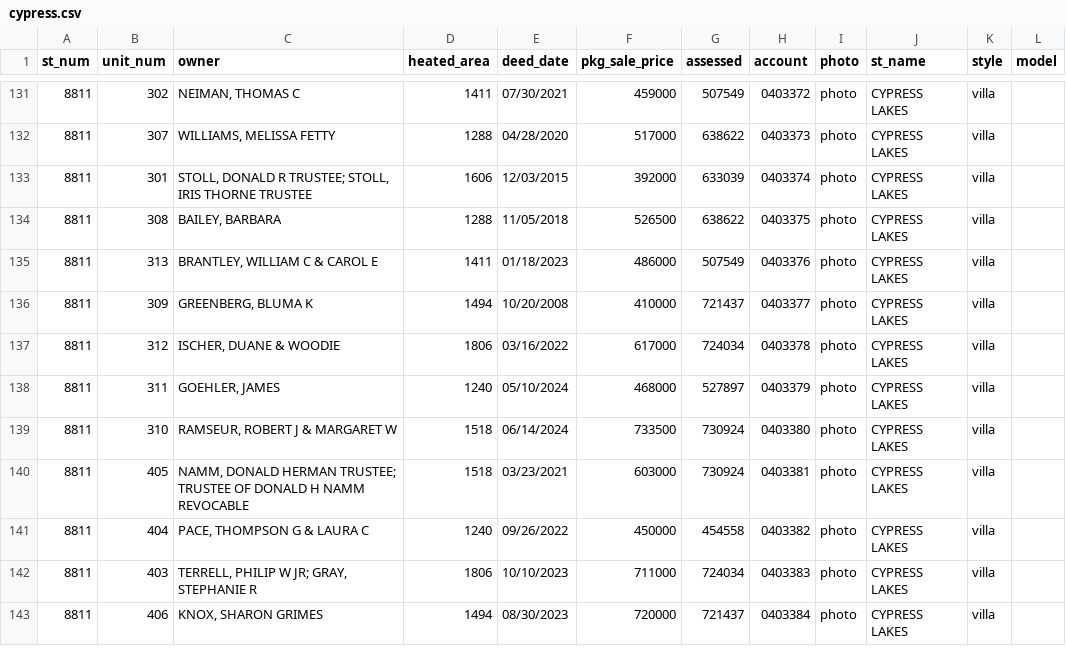
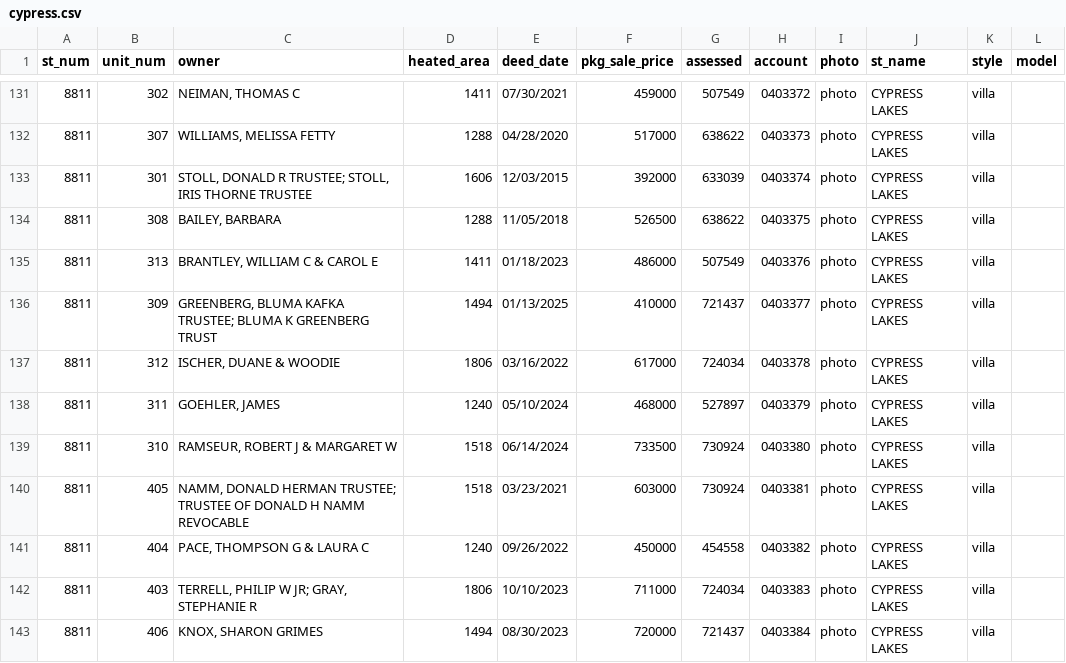
Before and after one commit to mfgering/dawson_deeds, a CSV file: reports/cypress/cypress.csv, drawn as a sheet; only a part is shown, gaps mark what is left out.

```diff
--- a/reports/cypress/cypress.csv
+++ b/reports/cypress/cypress.csv
@@ -135,3 +135,3 @@
 "8811","313","BRANTLEY, WILLIAM C & CAROL E",1411,"01/18/2023",486000,507549,"0403376","photo","CYPRESS LAKES","villa",""
-"8811","309","GREENBERG, BLUMA K",1494,"10/20/2008",410000,721437,"0403377","photo","CYPRESS LAKES","villa",""
+"8811","309","GREENBERG, BLUMA KAFKA TRUSTEE; BLUMA K GREENBERG TRUST",1494,"01/13/2025",410000,721437,"0403377","photo","CYPRESS LAKES","villa",""
 "8811","312","ISCHER, DUANE & WOODIE",1806,"03/16/2022",617000,724034,"0403378","photo","CYPRESS LAKES","villa",""
```
Also changed, not shown: 3 other files.
